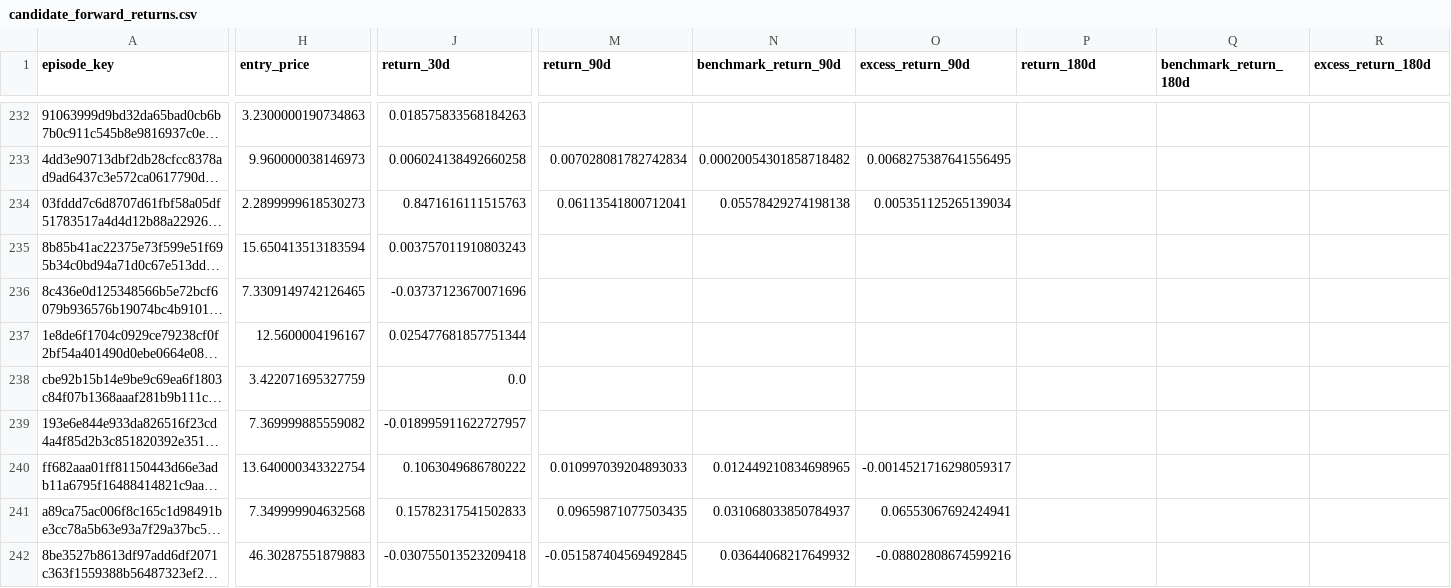
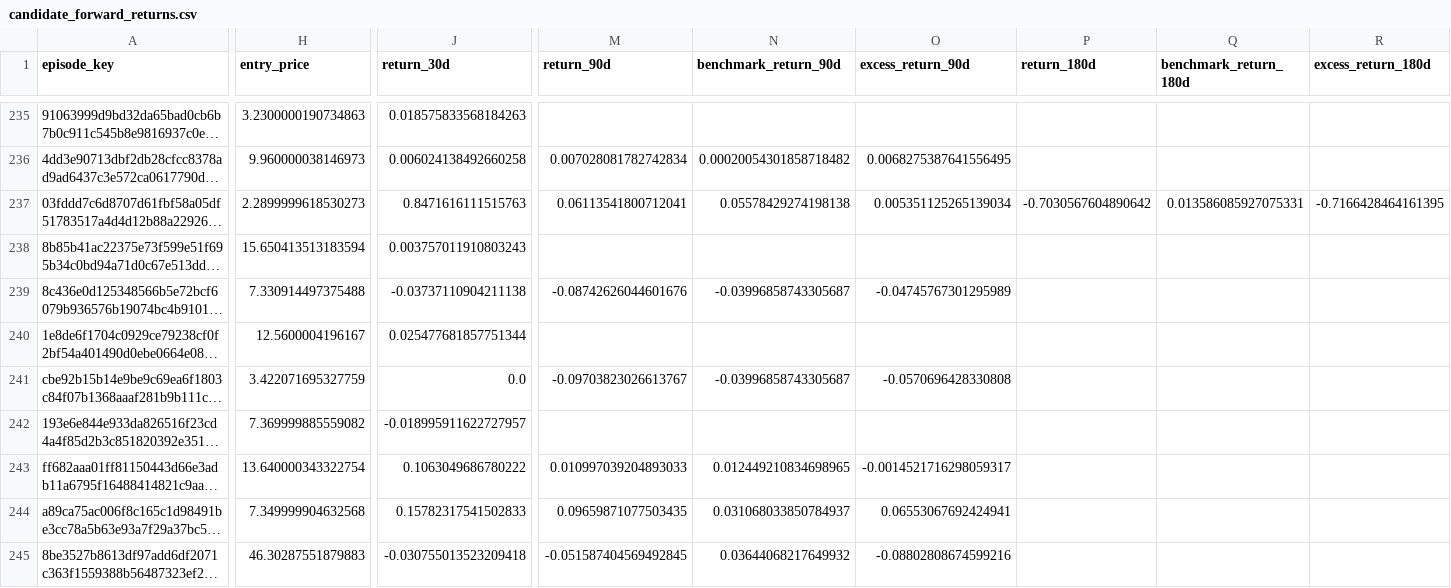
Before and after one commit to mrshu/openinsider-notifier, a CSV file: data/live/sec_daily/candidate_forward_returns.csv, drawn as a sheet; only a part is shown, gaps mark what is left out; long unchanged cells end in …; addresses are those after the commit; the diff covers the shown part only; the diff names each change by its address in the sheet, - before the commit and + after, or states it on an @@ line.

```diff
--- a/data/live/sec_daily/candidate_forward_returns.csv
+++ b/data/live/sec_daily/candidate_forward_returns.csv
-P237 (return_180d): (empty)
+P237 (return_180d): -0.7030567604890642
-Q237 (benchmark_return_180d): (empty)
+Q237 (benchmark_return_180d): 0.013586085927075331
-R237 (excess_return_180d): (empty)
+R237 (excess_return_180d): -0.7166428464161395
-H239 (entry_price): 7.3309149742126465
+H239 (entry_price): 7.330914497375488
-J239 (return_30d): -0.03737123670071696
+J239 (return_30d): -0.03737110904211138
-M239 (return_90d): (empty)
+M239 (return_90d): -0.08742626044601676
-N239 (benchmark_return_90d): (empty)
+N239 (benchmark_return_90d): -0.03996858743305687
-O239 (excess_return_90d): (empty)
+O239 (excess_return_90d): -0.04745767301295989
-M241 (return_90d): (empty)
+M241 (return_90d): -0.09703823026613767
-N241 (benchmark_return_90d): (empty)
+N241 (benchmark_return_90d): -0.03996858743305687
-O241 (excess_return_90d): (empty)
+O241 (excess_return_90d): -0.0570696428330808
```
Also changed, not shown: 3 added rows and 132 edited cells elsewhere in this file, data/live/sec_daily/candidate_episode_history.csv, data/live/sec_daily/candidate_history.csv, 14 other files.
